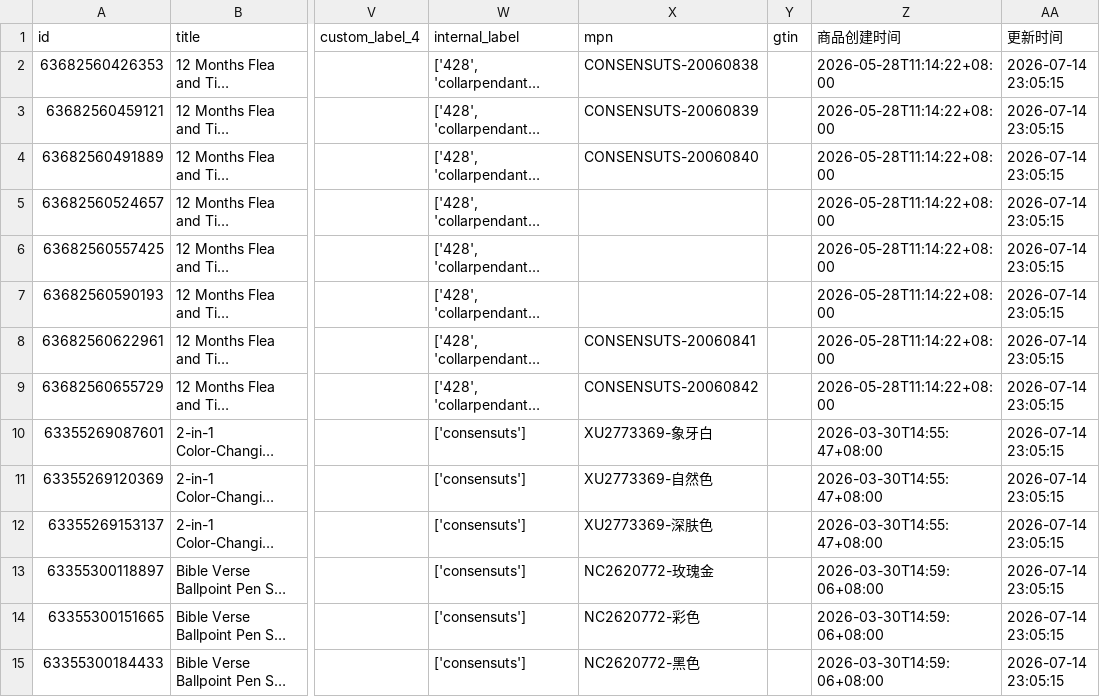
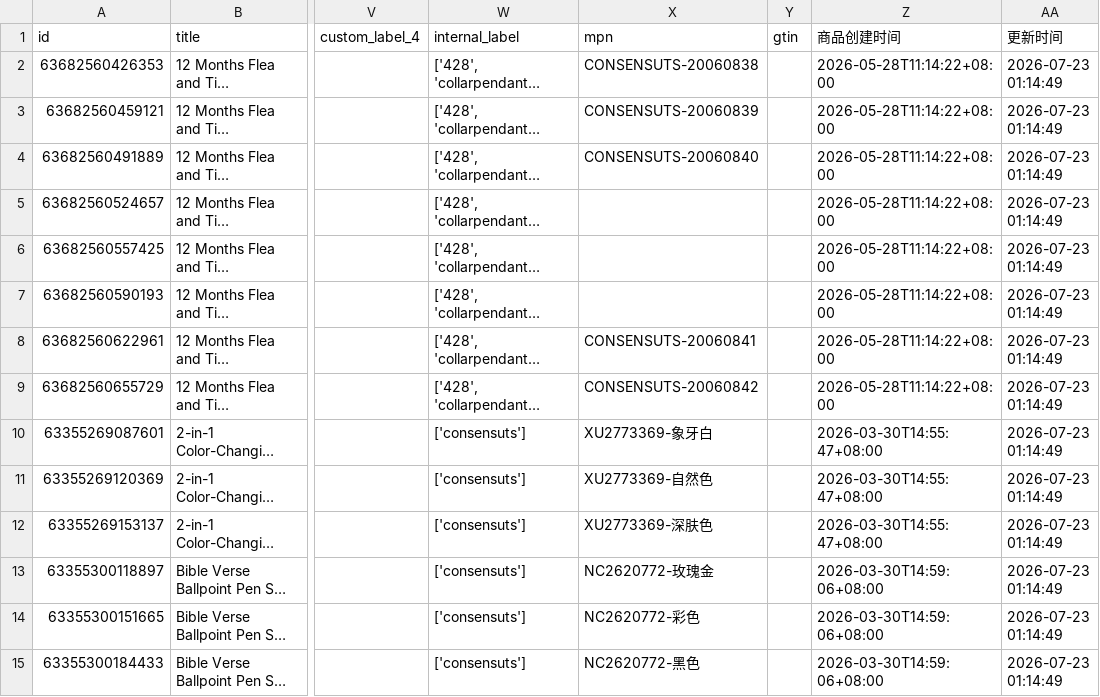
Before and after one commit to 2022shyky/Custom_OpenClash_Rules, a CSV file: data/consensuts_products.csv, drawn as a sheet; only a part is shown, gaps mark what is left out; long unchanged cells end in …; the diff covers the shown part only; the diff names each change by its address in the sheet, - before the commit and + after, or states it on an @@ line.

Commit message:
Shopify Feed自动更新: 更新consensuts产品Feed

```diff
--- a/data/consensuts_products.csv
+++ b/data/consensuts_products.csv
-AA2:AA15 (更新时间): 2026-07-14 23:05:15
+AA2:AA15 (更新时间): 2026-07-23 01:14:49
```
Also changed, not shown: 48 edited cells elsewhere in this file.
